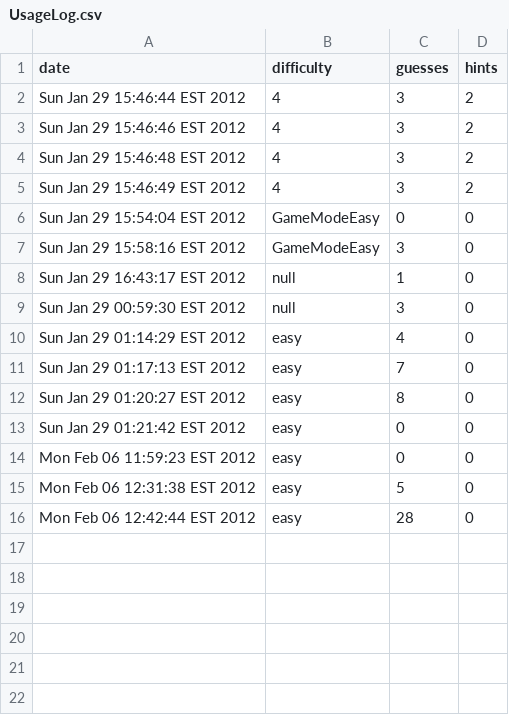
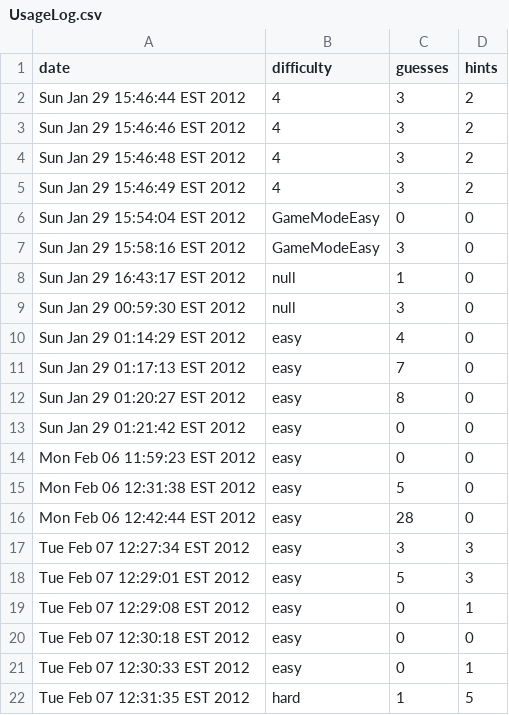
Before and after one commit to eebs/Mastermind, a CSV file: Mastermind/UsageLog.csv, drawn as a sheet.

```diff
--- a/Mastermind/UsageLog.csv
+++ b/Mastermind/UsageLog.csv
@@ -16 +16,7 @@ Mon Feb 06 12:31:38 EST 2012,easy,5,0,
 Mon Feb 06 12:42:44 EST 2012,easy,28,0,
+Tue Feb 07 12:27:34 EST 2012,easy,3,3,
+Tue Feb 07 12:29:01 EST 2012,easy,5,3,
+Tue Feb 07 12:29:08 EST 2012,easy,0,1,
+Tue Feb 07 12:30:18 EST 2012,easy,0,0,
+Tue Feb 07 12:30:33 EST 2012,easy,0,1,
+Tue Feb 07 12:31:35 EST 2012,hard,1,5,
```
Also changed, not shown: 2 other files.
